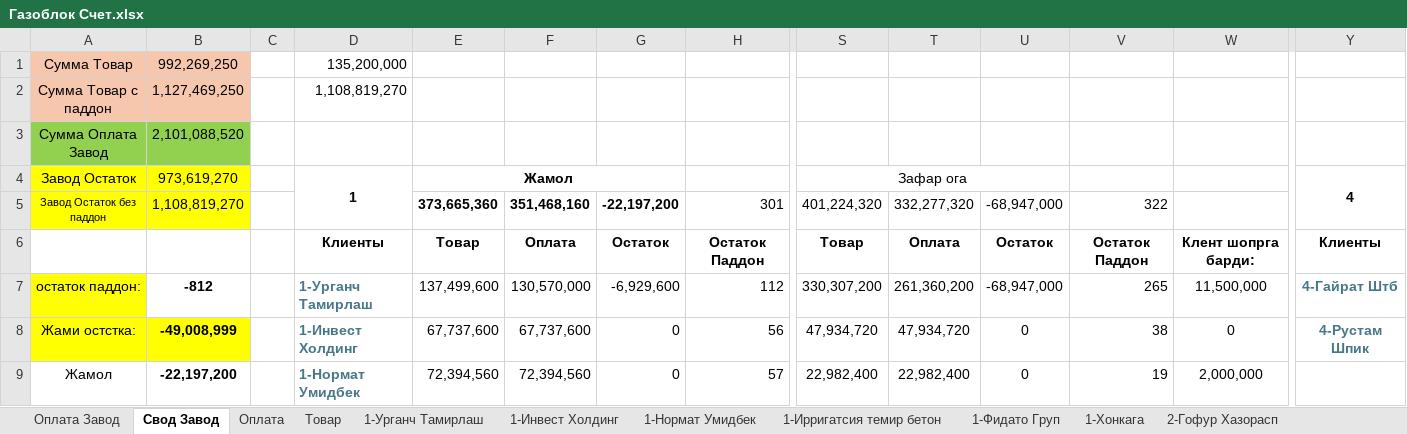
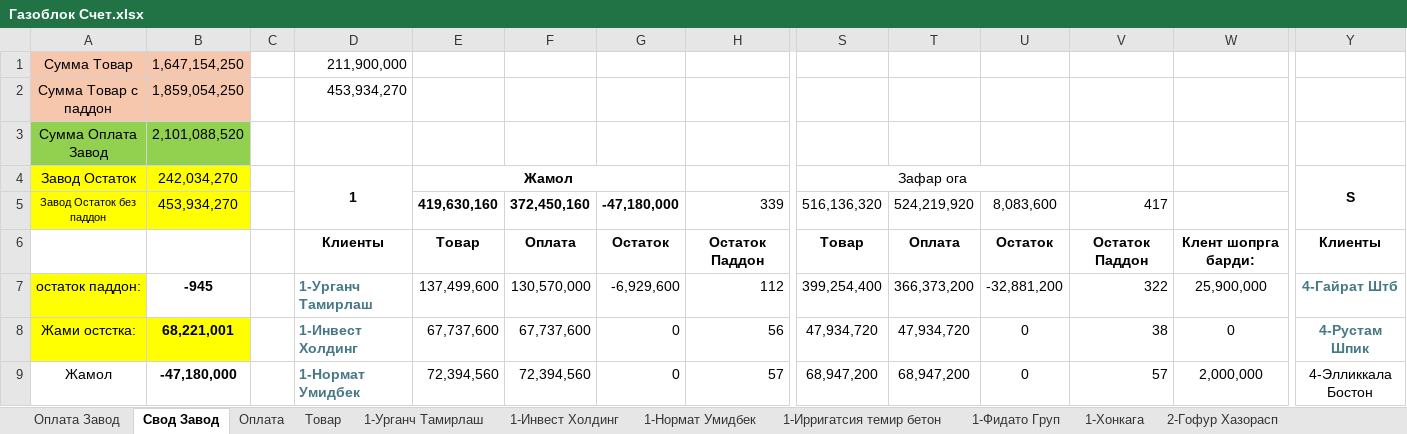
Before and after one commit to alibek-jumaniyazov/smartblok, an Excel workbook: docs/Газоблок Счет.xlsx, sheet Свод Завод, drawn as a sheet; only a part is shown, gaps mark what is left out; values as stored, in another font and other column widths than the file's, no borders; conditional formats not drawn; removed rows and columns are numbered as before the commit, all else as after; rows hold the shown columns only; the diff covers the shown part only; the diff names each change by its address in the sheet, - before the commit and + after, or states it on an @@ line.

```diff
--- a/docs/Газоблок Счет.xlsx (sheet Свод Завод)
+++ b/docs/Газоблок Счет.xlsx (sheet Свод Завод)
-row 1: Сумма Товар | 992,269,250 |  | 135,200,000
-row 2: Сумма Товар с паддон | 1,127,469,250 |  | 1,108,819,270
+row 1: Сумма Товар | 1,647,154,250 |  | 211,900,000
+row 2: Сумма Товар с паддон | 1,859,054,250 |  | 453,934,270
-B4: 973,619,270
+B4: 242,034,270
-Y4: 4
+Y4: S
-B5: 1,108,819,270
+B5: 453,934,270
-E5: 373,665,360
+E5: 419,630,160
-F5: 351,468,160
+F5: 372,450,160
-G5: -22,197,200
+G5: -47,180,000
-H5: 301
+H5: 339
-S5: 401,224,320
+S5: 516,136,320
-T5: 332,277,320
+T5: 524,219,920
-U5: -68,947,000
+U5: 8,083,600
-V5: 322
+V5: 417
-B7: -812
+B7: -945
-S7: 330,307,200
+S7: 399,254,400
-T7: 261,360,200
+T7: 366,373,200
-U7: -68,947,000
+U7: -32,881,200
-V7: 265
+V7: 322
-W7: 11,500,000
+W7: 25,900,000
-B8: -49,008,999
+B8: 68,221,001
-B9: -22,197,200
+B9: -47,180,000
-S9: 22,982,400
+S9: 68,947,200
-T9: 22,982,400
+T9: 68,947,200
-V9: 19
+V9: 57
-Y9: (empty)
+Y9: 4-Элликкала Бостон
```
Also changed, not shown: 5 added rows, 5 removed rows, 16 edited cells and cell formats elsewhere in this sheet, sheet Оплата, sheet Товар, sheet 3-Сулаймон Ога Хазарасп, sheet 5-Жаср Версал, sheet 6-Отабек дамирчи, sheet 3-Сарвар ога Шовот, 3 more sheets, other sheet tabs, formulas that keep their value, 50 other files.
